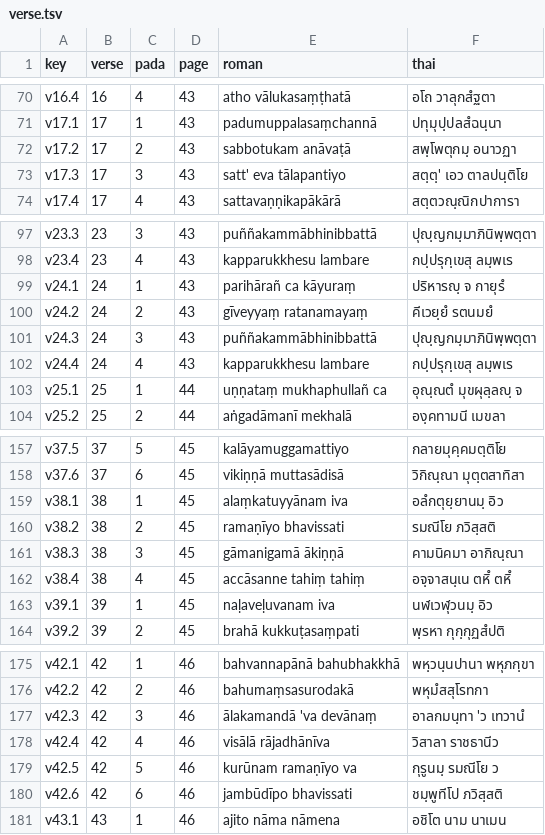
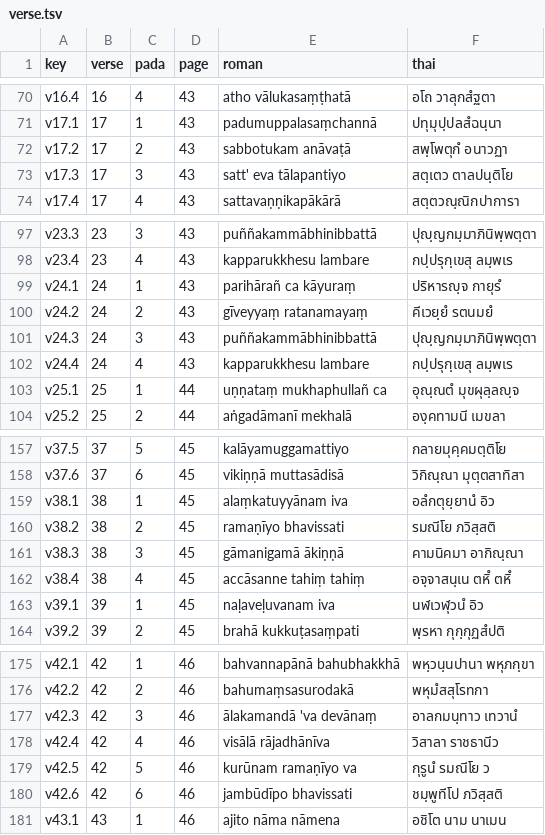
Before and after one commit to korakot/anagatavamsa, a TSV file: data/verse.tsv, drawn as a sheet; only a part is shown, gaps mark what is left out; the diff covers the shown part only.

```diff
--- a/data/verse.tsv
+++ b/data/verse.tsv
@@ -71,4 +71,4 @@ v16.4	16	4	43	atho vālukasaṃṭhatā	อโถ วาลุกสํฐตา
 v17.1	17	1	43	padumuppalasaṃchannā	ปทุมุปฺปลสํฉนฺนา
-v17.2	17	2	43	sabbotukam anāvaṭā	สพฺโพตุกมฺ อนาวฏา
-v17.3	17	3	43	satt' eva tālapantiyo	สตฺตฺ' เอว ตาลปนฺติโย
+v17.2	17	2	43	sabbotukam anāvaṭā	สพฺโพตุกํ อนาวฏา
+v17.3	17	3	43	satt' eva tālapantiyo	สตฺเตว ตาลปนฺติโย
 v17.4	17	4	43	sattavaṇṇikapākārā	สตฺตวณฺณิกปาการา
@@ -98,3 +98,3 @@ v23.3	23	3	43	puññakammābhinibbattā	ปุญฺญกมฺมาภิน
 v23.4	23	4	43	kapparukkhesu lambare	กปฺปรุกฺเขสุ ลมฺพเร
-v24.1	24	1	43	parihārañ ca kāyuraṃ	ปริหารญฺ จ กายุรํ
+v24.1	24	1	43	parihārañ ca kāyuraṃ	ปริหารญฺจ กายุรํ
 v24.2	24	2	43	gīveyyaṃ ratanamayaṃ	คีเวยฺยํ รตนมยํ
@@ -102,3 +102,3 @@ v24.3	24	3	43	puññakammābhinibbattā	ปุญฺญกมฺมาภิน
 v24.4	24	4	43	kapparukkhesu lambare	กปฺปรุกฺเขสุ ลมฺพเร
-v25.1	25	1	44	uṇṇataṃ mukhaphullañ ca	อุณฺณตํ มุขผุลฺลญฺ จ
+v25.1	25	1	44	uṇṇataṃ mukhaphullañ ca	อุณฺณตํ มุขผุลฺลญฺจ
 v25.2	25	2	44	aṅgadāmanī mekhalā	องฺคทามนี เมขลา
@@ -158,3 +158,3 @@ v37.5	37	5	45	kalāyamuggamattiyo	กลายมุคฺคมตฺติโ
 v37.6	37	6	45	vikiṇṇā muttasādisā	วิกิณฺณา มุตฺตสาทิสา
-v38.1	38	1	45	alaṃkatuyyānam iva	อลํกตุยฺยานมฺ อิว
+v38.1	38	1	45	alaṃkatuyyānam iva	อลํกตุยฺยานํ อิว
 v38.2	38	2	45	ramaṇīyo bhavissati	รมณีโย ภวิสฺสติ
@@ -162,3 +162,3 @@ v38.3	38	3	45	gāmanigamā ākiṇṇā	คามนิคมา อากิณ
 v38.4	38	4	45	accāsanne tahiṃ tahiṃ	อจฺจาสนฺเน ตหิํ ตหิํ
-v39.1	39	1	45	naḷaveḷuvanam iva	นฬเวฬุวนมฺ อิว
+v39.1	39	1	45	naḷaveḷuvanam iva	นฬเวฬุวนํ อิว
 v39.2	39	2	45	brahā kukkuṭasaṃpati	พฺรหา กุกฺกุฏสํปติ
@@ -176,5 +176,5 @@ v42.1	42	1	46	bahvannapānā bahubhakkhā	พหฺวนฺนปานา พ
 v42.2	42	2	46	bahumaṃsasurodakā	พหุมํสสุโรทกา
-v42.3	42	3	46	ālakamandā 'va devānaṃ	อาลกมนฺทา 'ว เทวานํ
+v42.3	42	3	46	ālakamandā 'va devānaṃ	อาลกมนฺทาว เทวานํ
 v42.4	42	4	46	visālā rājadhānīva	วิสาลา ราชธานีว
-v42.5	42	5	46	kurūnam ramaṇīyo va	กุรูนมฺ รมณีโย ว
+v42.5	42	5	46	kurūnam ramaṇīyo va	กุรูนํ รมณีโย ว
 v42.6	42	6	46	jambūdīpo bhavissati	ชมฺพูทีโป ภวิสฺสติ
```
Also changed, not shown: 51 edited cells elsewhere in this file, data/words.tsv, 2 other files.
